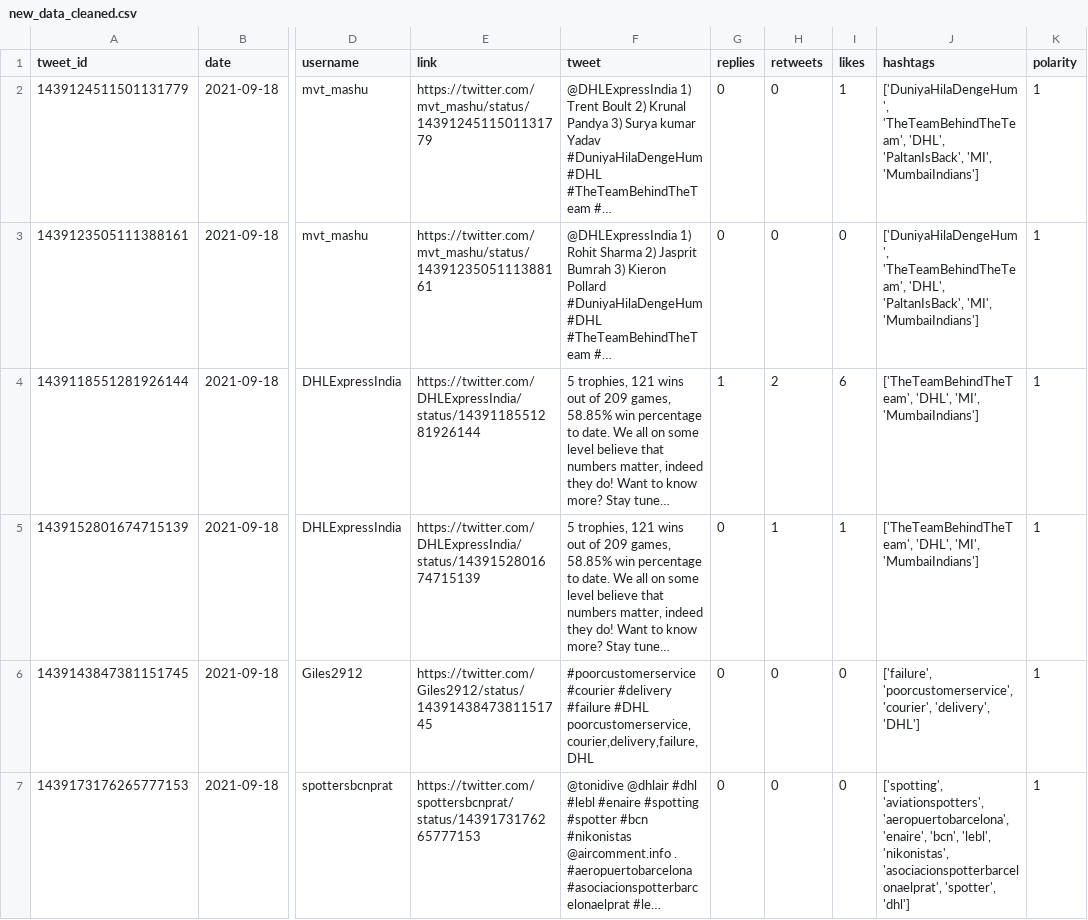
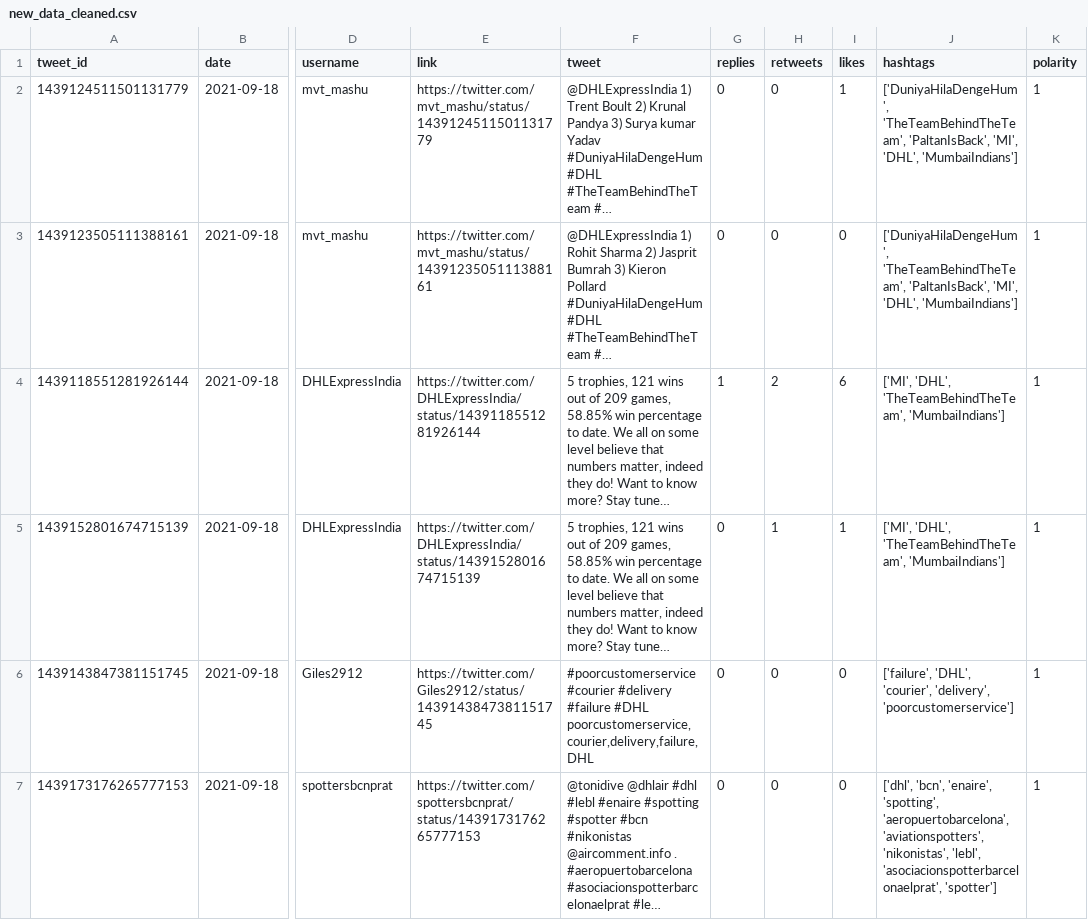
Before and after one commit to sarahhannes/tweet-sentiment, a CSV file: new_data_cleaned.csv, drawn as a sheet; only a part is shown, gaps mark what is left out; long unchanged cells end in …; the diff covers the shown part only; the diff names each change by its address in the sheet, - before the commit and + after, or states it on an @@ line.

```diff
--- a/new_data_cleaned.csv
+++ b/new_data_cleaned.csv
-J2:J3 (hashtags): ['DuniyaHilaDengeHum', 'TheTeamBehindTheTeam', 'DHL', 'PaltanIsBack', 'MI', 'MumbaiIndians']
+J2:J3 (hashtags): ['DuniyaHilaDengeHum', 'TheTeamBehindTheTeam', 'PaltanIsBack', 'MI', 'DHL', 'MumbaiIndians']
-J4:J5 (hashtags): ['TheTeamBehindTheTeam', 'DHL', 'MI', 'MumbaiIndians']
+J4:J5 (hashtags): ['MI', 'DHL', 'TheTeamBehindTheTeam', 'MumbaiIndians']
-J6 (hashtags): ['failure', 'poorcustomerservice', 'courier', 'delivery', 'DHL']
+J6 (hashtags): ['failure', 'DHL', 'courier', 'delivery', 'poorcustomerservice']
-J7 (hashtags): ['spotting', 'aviationspotters', 'aeropuertobarcelona', 'enaire', 'bcn', 'lebl', 'nikonistas', 'asociacionspotterbarcelonaelprat', 'spotter', 'dhl']
+J7 (hashtags): ['dhl', 'bcn', 'enaire', 'spotting', 'aeropuertobarcelona', 'aviationspotters', 'nikonistas', 'lebl', 'asociacionspotterbarcelonaelprat', 'spotter']
```
Also changed, not shown: 4 added rows, 2 removed rows and 11 edited cells elsewhere in this file.
